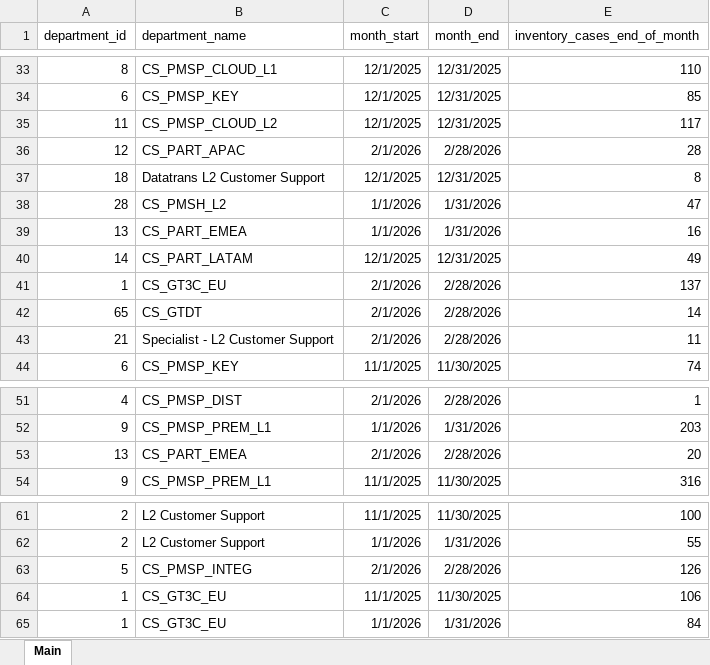
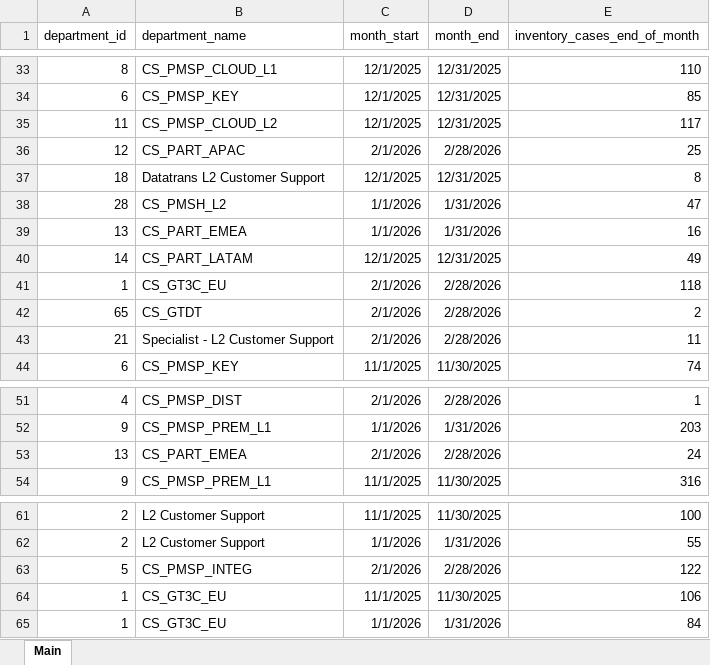
Before and after one commit to anto-rom/Capacity_forecast, an Excel workbook: input_model/inventory_month.xlsx, sheet Main, drawn as a sheet; only a part is shown, gaps mark what is left out; values as stored, in another font and other column widths than the file's, no borders; table styles not drawn; the diff covers the shown part only; the diff names each change by its address in the sheet, - before the commit and + after, or states it on an @@ line.

```diff
--- a/input_model/inventory_month.xlsx (sheet Main)
+++ b/input_model/inventory_month.xlsx (sheet Main)
-E36 (inventory_cases_end_of_month): 28
+E36 (inventory_cases_end_of_month): 25
-E41 (inventory_cases_end_of_month): 137
+E41 (inventory_cases_end_of_month): 118
-E42 (inventory_cases_end_of_month): 14
+E42 (inventory_cases_end_of_month): 2
-E53 (inventory_cases_end_of_month): 20
+E53 (inventory_cases_end_of_month): 24
-E63 (inventory_cases_end_of_month): 126
+E63 (inventory_cases_end_of_month): 122
```
Also changed, not shown: 10 edited cells elsewhere in this sheet, input_model/Incoming_new.xlsx, input_model/agent_language_n_target.xlsx, 9 other files.
